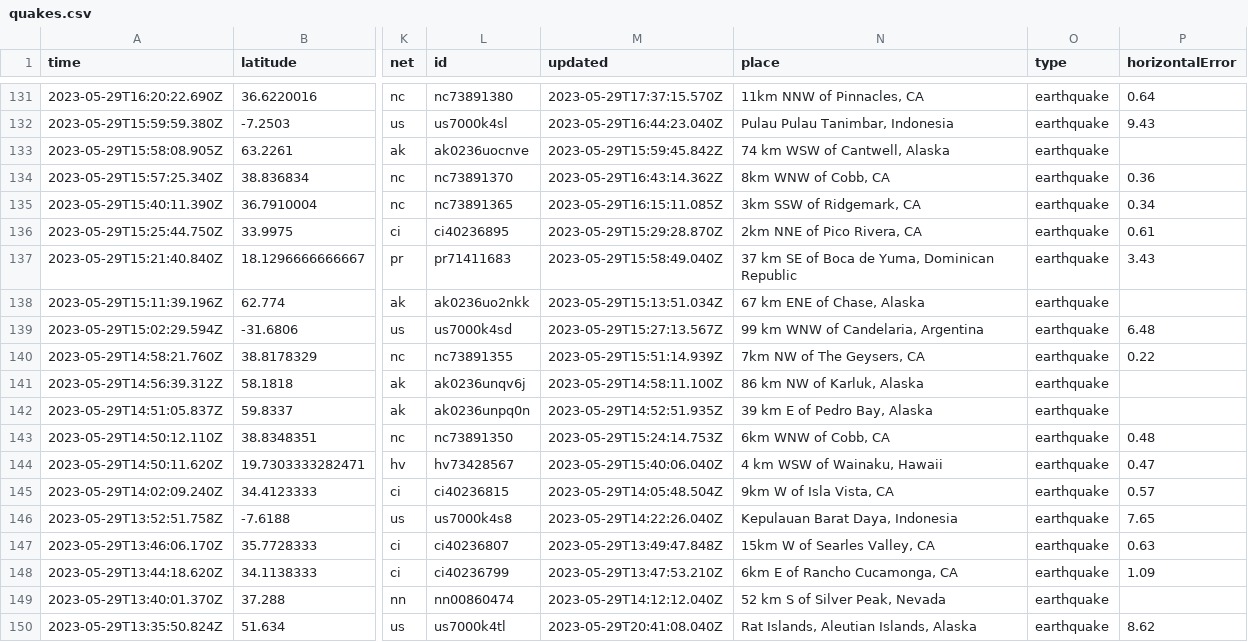
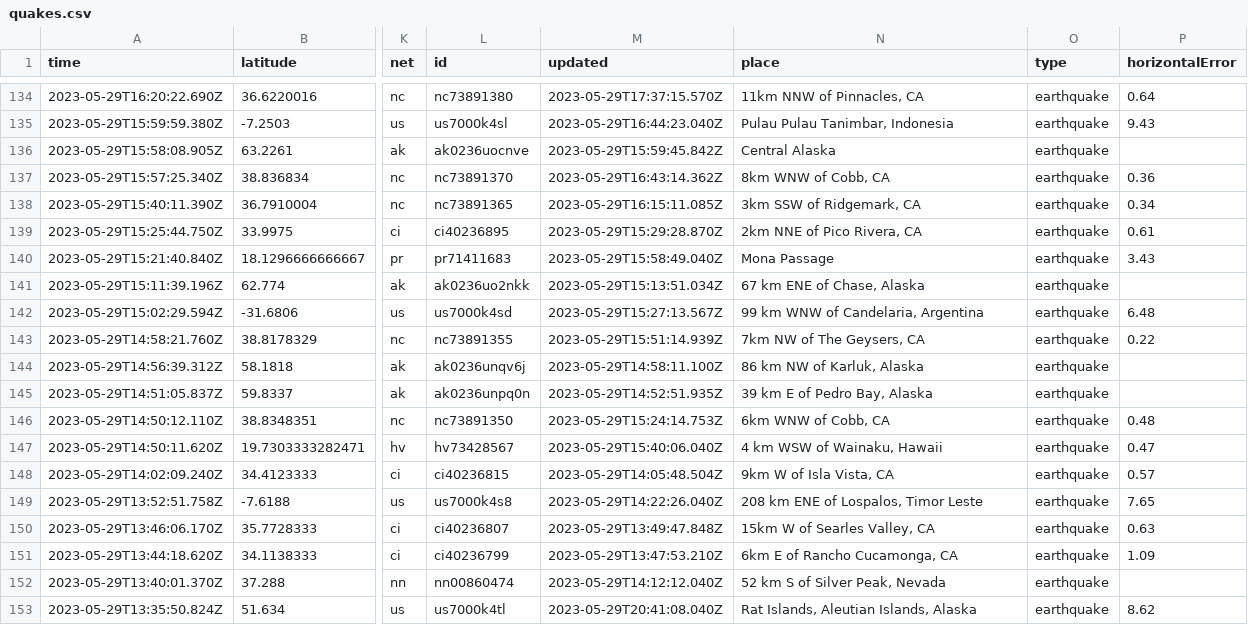
Before and after one commit to ashu-parida-hpe/sample-java-app, a CSV file: quakes.csv, drawn as a sheet; only a part is shown, gaps mark what is left out; addresses are those after the commit; the diff covers the shown part only; the diff names each change by its address in the sheet, - before the commit and + after, or states it on an @@ line.

```diff
--- a/quakes.csv
+++ b/quakes.csv
-N136 (place): 74 km WSW of Cantwell, Alaska
+N136 (place): Central Alaska
-N140 (place): 37 km SE of Boca de Yuma, Dominican Republic
+N140 (place): Mona Passage
-N149 (place): Kepulauan Barat Daya, Indonesia
+N149 (place): 208 km ENE of Lospalos, Timor Leste
```
Also changed, not shown: 3 added rows, 2 removed rows and 26 edited cells elsewhere in this file.
